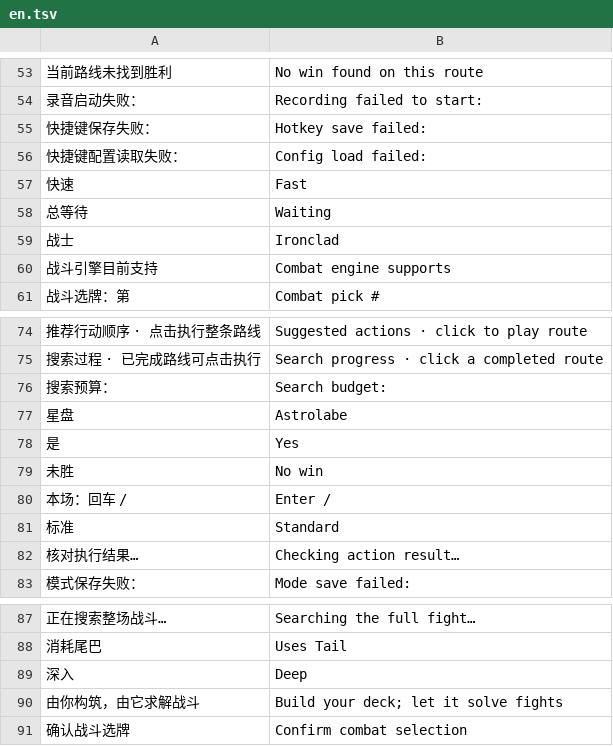
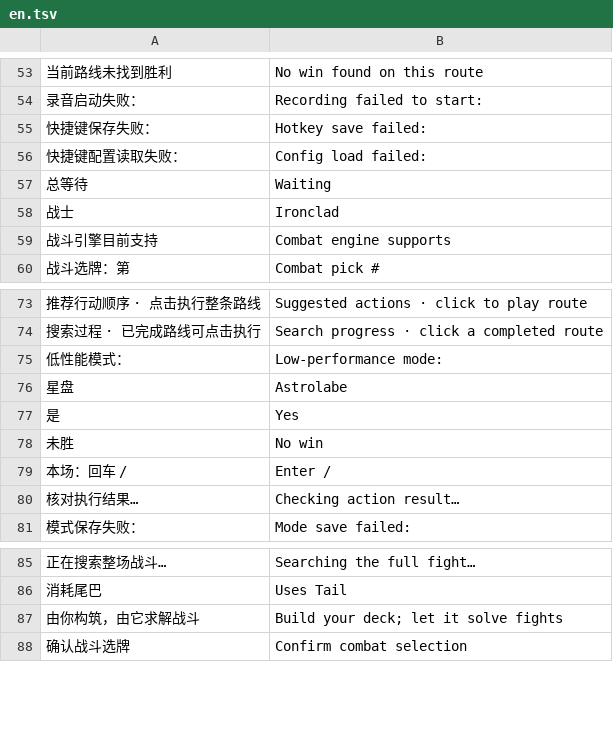
Before and after one commit to Yongzhaooo/sts1-combat-solver, a TSV file: overlay/resources/localization/en.tsv, drawn as a sheet; only a part is shown, gaps mark what is left out; removed rows and columns are numbered as before the commit, all else as after; the diff names each change by its address in the sheet, - before the commit and + after, or states it on an @@ line.

Commit message:
Ship pi_base v2.8 executor tiers and a low-performance mode
The desktop advisor now uses the headless v2.8 tiers: acts 1-3 search at
1/10 (elites 1/2, bosses 1/4) with the NN move prior in normal and event
fights and the act 1-3 elite deep gate; act 4 keeps the full budget. The
three budget presets are gone. A low-performance switch on the panel runs
every fight at 1/20 with the prior on and a 40-transition rescue beam.

```diff
--- a/overlay/resources/localization/en.tsv
+++ b/overlay/resources/localization/en.tsv
-row 57: 快速 | Fast
-row 76: 搜索预算： | Search budget:
+row 75: 低性能模式： | Low-performance mode:
-row 81: 标准 | Standard
-row 89: 深入 | Deep
```
Also changed, not shown: 8 other files.
